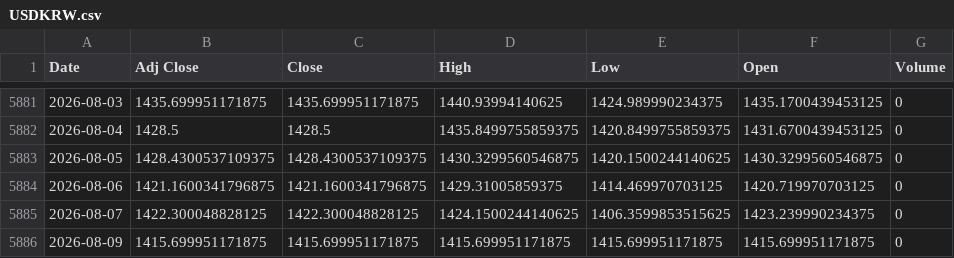
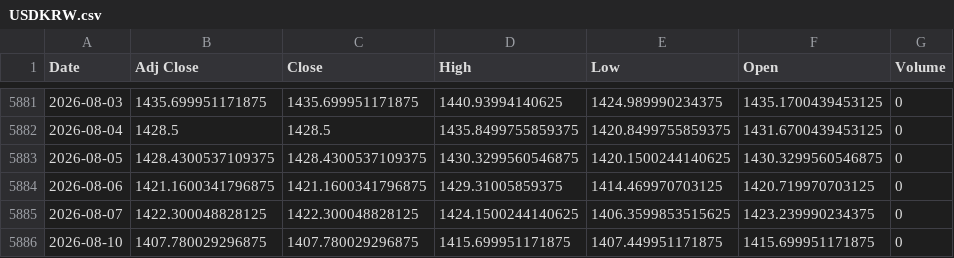
Before and after one commit to khemosu99-bit/overnight-kr, a CSV file: data/raw/USDKRW.csv, drawn as a sheet; only a part is shown, gaps mark what is left out.

```diff
--- a/data/raw/USDKRW.csv
+++ b/data/raw/USDKRW.csv
@@ -5885,2 +5885,2 @@ Date,Adj Close,Close,High,Low,Open,Volume
 2026-08-07,1422.300048828125,1422.300048828125,1424.1500244140625,1406.3599853515625,1423.239990234375,0
-2026-08-09,1415.699951171875,1415.699951171875,1415.699951171875,1415.699951171875,1415.699951171875,0
+2026-08-10,1407.780029296875,1407.780029296875,1415.699951171875,1407.449951171875,1415.699951171875,0
```
Also changed, not shown: data/raw/EWY.csv, 30 other files.
